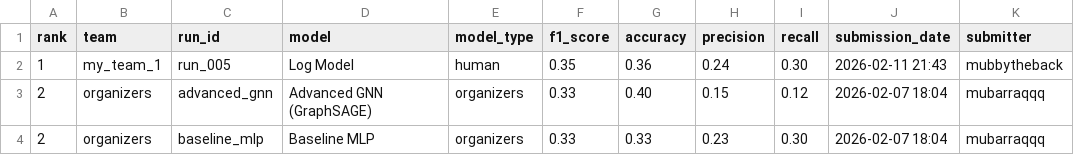
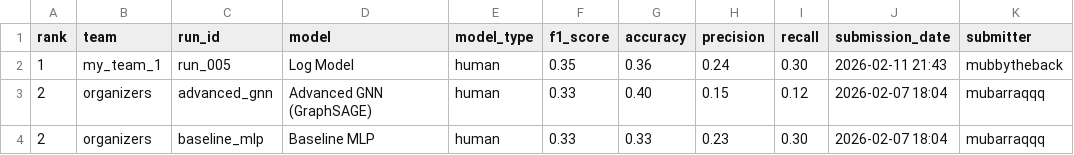
Before and after one commit to tasneem-mselim/gnn-challenge, a CSV file: leaderboard/leaderboard.csv, drawn as a sheet; only a part is shown; the diff names each change by its address in the sheet, - before the commit and + after, or states it on an @@ line.

```diff
--- a/leaderboard/leaderboard.csv
+++ b/leaderboard/leaderboard.csv
-E3:E4 (model_type): organizers
+E3:E4 (model_type): human
```
Also changed, not shown: 2 other files.
